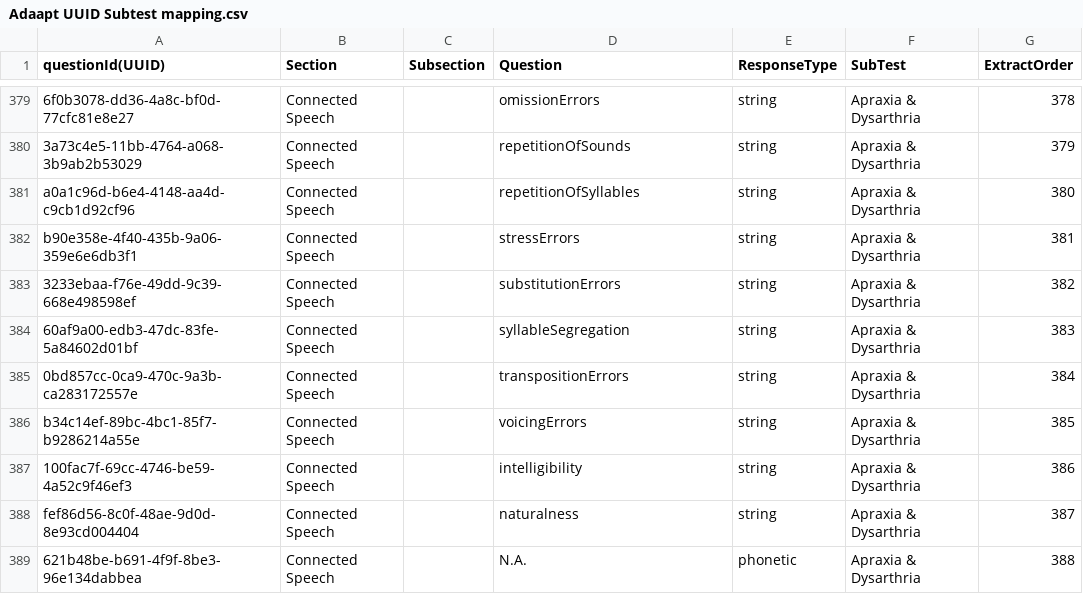
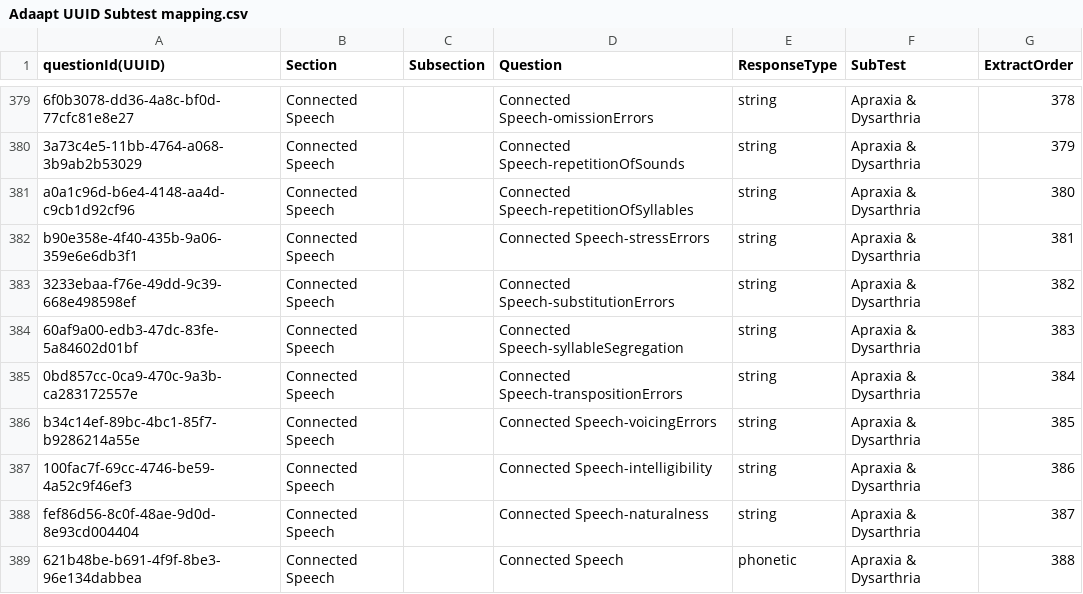
Before and after one commit to GekuTech/AdaaptQuestions, a CSV file: Adaapt UUID Subtest mapping.csv, drawn as a sheet; only a part is shown, gaps mark what is left out; the diff covers the shown part only; the diff names each change by its address in the sheet, - before the commit and + after, or states it on an @@ line.

Commit message:
Updated question names for Apraxia subtest

```diff
--- a/Adaapt UUID Subtest mapping.csv
+++ b/Adaapt UUID Subtest mapping.csv
-D379 (Question): omissionErrors
+D379 (Question): Connected Speech-omissionErrors
-D380 (Question): repetitionOfSounds
+D380 (Question): Connected Speech-repetitionOfSounds
-D381 (Question): repetitionOfSyllables
+D381 (Question): Connected Speech-repetitionOfSyllables
-D382 (Question): stressErrors
+D382 (Question): Connected Speech-stressErrors
-D383 (Question): substitutionErrors
+D383 (Question): Connected Speech-substitutionErrors
-D384 (Question): syllableSegregation
+D384 (Question): Connected Speech-syllableSegregation
-D385 (Question): transpositionErrors
+D385 (Question): Connected Speech-transpositionErrors
-D386 (Question): voicingErrors
+D386 (Question): Connected Speech-voicingErrors
-D387 (Question): intelligibility
+D387 (Question): Connected Speech-intelligibility
-D388 (Question): naturalness
+D388 (Question): Connected Speech-naturalness
-D389 (Question): N.A.
+D389 (Question): Connected Speech
```
Also changed, not shown: 27 edited cells elsewhere in this file.
